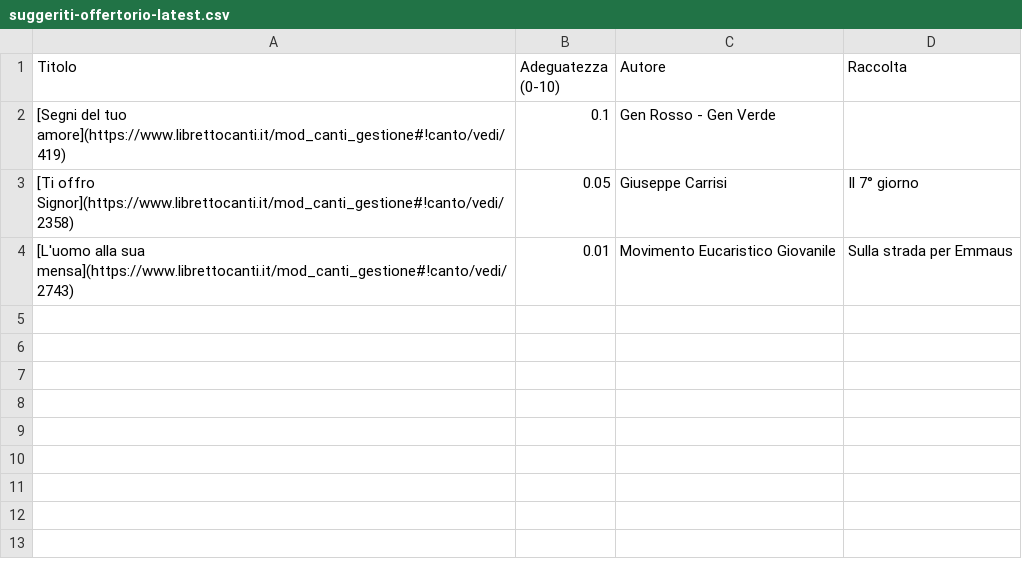
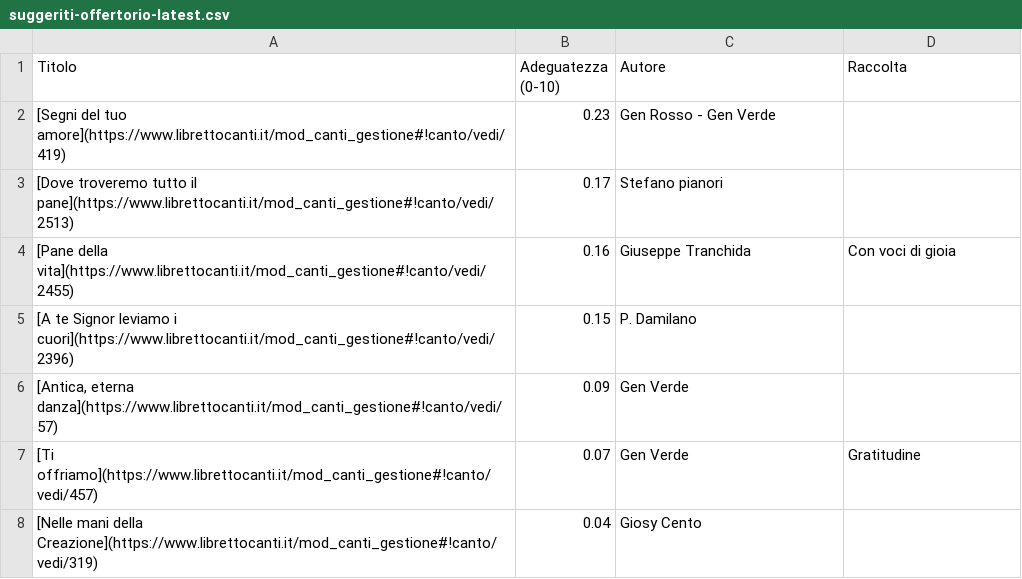
Before and after one commit to dennisangemi/hildegard, a CSV file: data/suggeriti-offertorio-latest.csv, drawn as a sheet.

```diff
--- a/data/suggeriti-offertorio-latest.csv
+++ b/data/suggeriti-offertorio-latest.csv
@@ -1,4 +1,8 @@
 Titolo,Adeguatezza (0-10),Autore,Raccolta
-[Segni del tuo amore](https://www.librettocanti.it/mod_canti_gestione#!canto/vedi/419),0.1,Gen Rosso - Gen Verde,
-[Ti offro Signor](https://www.librettocanti.it/mod_canti_gestione#!canto/vedi/2358),0.05,Giuseppe Carrisi,Il 7° giorno
-[L'uomo alla sua mensa](https://www.librettocanti.it/mod_canti_gestione#!canto/vedi/2743),0.01,Movimento Eucaristico Giovanile,Sulla strada per Emmaus
+[Segni del tuo amore](https://www.librettocanti.it/mod_canti_gestione#!canto/vedi/419),0.23,Gen Rosso - Gen Verde,
+[Dove troveremo tutto il pane](https://www.librettocanti.it/mod_canti_gestione#!canto/vedi/2513),0.17,Stefano pianori,
+[Pane della vita](https://www.librettocanti.it/mod_canti_gestione#!canto/vedi/2455),0.16,Giuseppe Tranchida,Con voci di gioia
+[A te Signor leviamo i cuori](https://www.librettocanti.it/mod_canti_gestione#!canto/vedi/2396),0.15,P. Damilano,
+"[Antica, eterna danza](https://www.librettocanti.it/mod_canti_gestione#!canto/vedi/57)",0.09,Gen Verde,
+[Ti offriamo](https://www.librettocanti.it/mod_canti_gestione#!canto/vedi/457),0.07,Gen Verde,Gratitudine
+[Nelle mani della Creazione](https://www.librettocanti.it/mod_canti_gestione#!canto/vedi/319),0.04,Giosy Cento,
```
Also changed, not shown: data/suggeriti-comunione-latest.csv, data/suggeriti-congedo-latest.csv, 11 other files.
